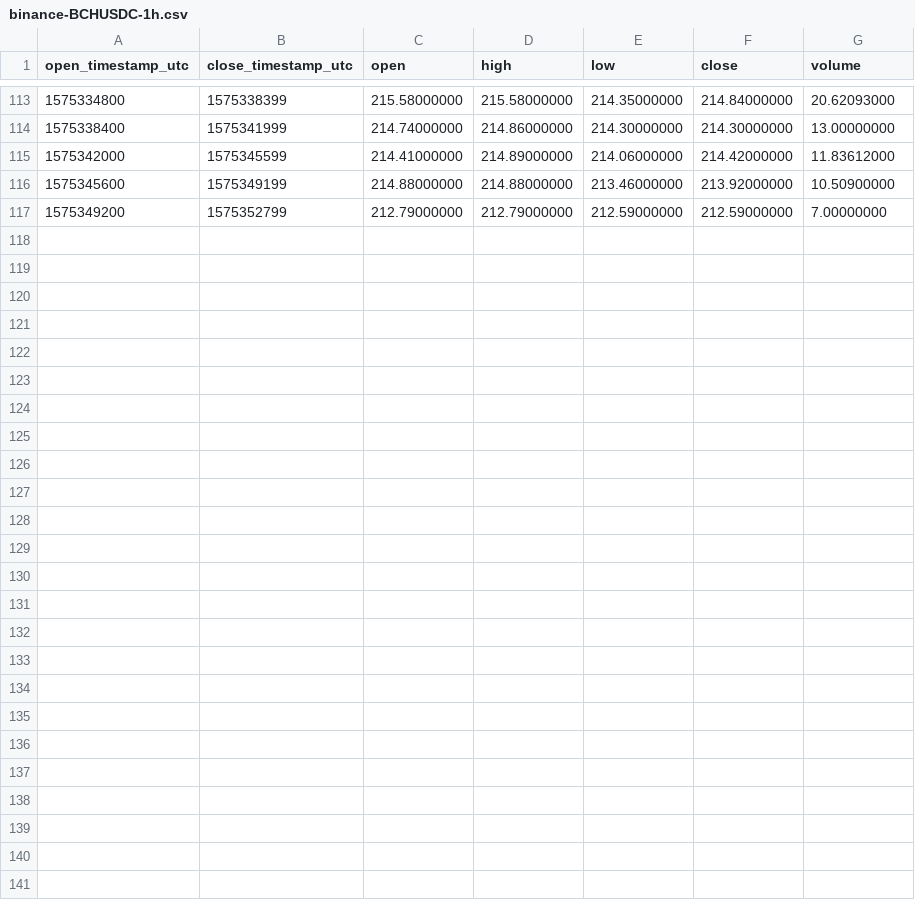
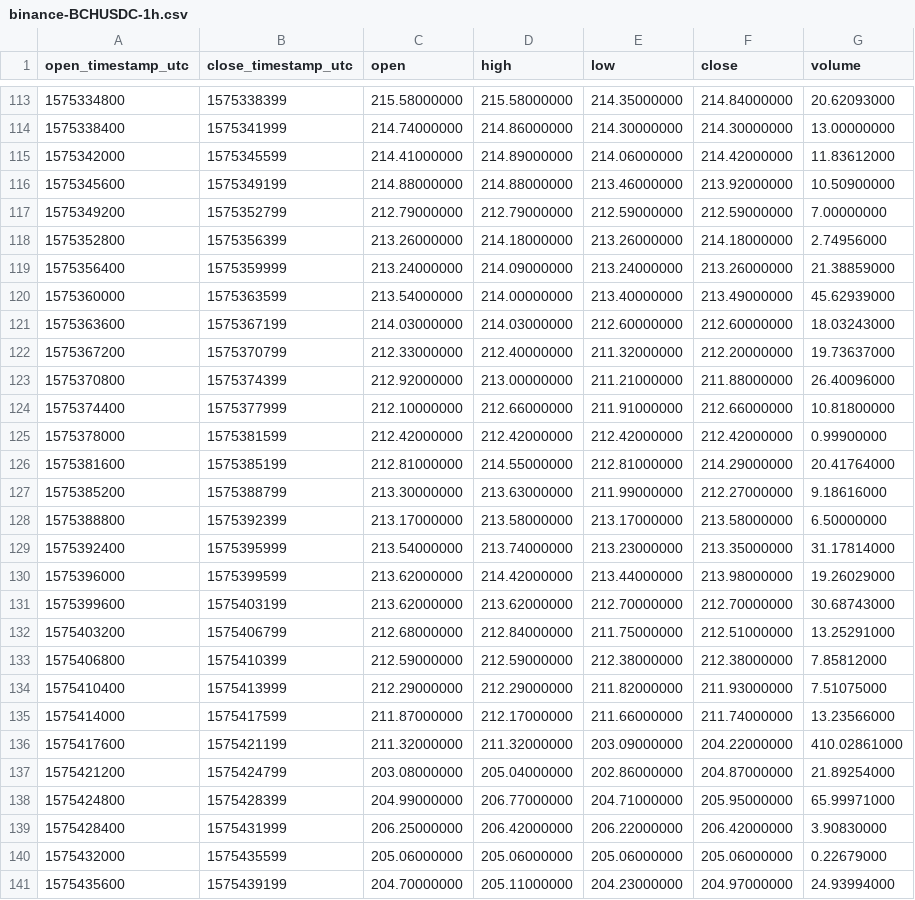
Before and after one commit to cryptobigbro/binance-BCHUSDC, a CSV file: binance-BCHUSDC-1h.csv, drawn as a sheet; only a part is shown, gaps mark what is left out; the diff names each change by its address in the sheet, - before the commit and + after, or states it on an @@ line.

Commit message:
Update OHLCV data.

```diff
--- a/binance-BCHUSDC-1h.csv
+++ b/binance-BCHUSDC-1h.csv
+row 118: 1575352800 | 1575356399 | 213.26000000 | 214.18000000 | 213.26000000 | 214.18000000 | 2.74956000
+row 119: 1575356400 | 1575359999 | 213.24000000 | 214.09000000 | 213.24000000 | 213.26000000 | 21.38859000
+row 120: 1575360000 | 1575363599 | 213.54000000 | 214.00000000 | 213.40000000 | 213.49000000 | 45.62939000
+row 121: 1575363600 | 1575367199 | 214.03000000 | 214.03000000 | 212.60000000 | 212.60000000 | 18.03243000
+row 122: 1575367200 | 1575370799 | 212.33000000 | 212.40000000 | 211.32000000 | 212.20000000 | 19.73637000
+row 123: 1575370800 | 1575374399 | 212.92000000 | 213.00000000 | 211.21000000 | 211.88000000 | 26.40096000
+row 124: 1575374400 | 1575377999 | 212.10000000 | 212.66000000 | 211.91000000 | 212.66000000 | 10.81800000
+row 125: 1575378000 | 1575381599 | 212.42000000 | 212.42000000 | 212.42000000 | 212.42000000 | 0.99900000
+row 126: 1575381600 | 1575385199 | 212.81000000 | 214.55000000 | 212.81000000 | 214.29000000 | 20.41764000
+row 127: 1575385200 | 1575388799 | 213.30000000 | 213.63000000 | 211.99000000 | 212.27000000 | 9.18616000
+row 128: 1575388800 | 1575392399 | 213.17000000 | 213.58000000 | 213.17000000 | 213.58000000 | 6.50000000
+row 129: 1575392400 | 1575395999 | 213.54000000 | 213.74000000 | 213.23000000 | 213.35000000 | 31.17814000
+row 130: 1575396000 | 1575399599 | 213.62000000 | 214.42000000 | 213.44000000 | 213.98000000 | 19.26029000
+row 131: 1575399600 | 1575403199 | 213.62000000 | 213.62000000 | 212.70000000 | 212.70000000 | 30.68743000
+row 132: 1575403200 | 1575406799 | 212.68000000 | 212.84000000 | 211.75000000 | 212.51000000 | 13.25291000
+row 133: 1575406800 | 1575410399 | 212.59000000 | 212.59000000 | 212.38000000 | 212.38000000 | 7.85812000
+row 134: 1575410400 | 1575413999 | 212.29000000 | 212.29000000 | 211.82000000 | 211.93000000 | 7.51075000
+row 135: 1575414000 | 1575417599 | 211.87000000 | 212.17000000 | 211.66000000 | 211.74000000 | 13.23566000
+row 136: 1575417600 | 1575421199 | 211.32000000 | 211.32000000 | 203.09000000 | 204.22000000 | 410.02861000
+row 137: 1575421200 | 1575424799 | 203.08000000 | 205.04000000 | 202.86000000 | 204.87000000 | 21.89254000
+row 138: 1575424800 | 1575428399 | 204.99000000 | 206.77000000 | 204.71000000 | 205.95000000 | 65.99971000
+row 139: 1575428400 | 1575431999 | 206.25000000 | 206.42000000 | 206.22000000 | 206.42000000 | 3.90830000
+row 140: 1575432000 | 1575435599 | 205.06000000 | 205.06000000 | 205.06000000 | 205.06000000 | 0.22679000
+row 141: 1575435600 | 1575439199 | 204.70000000 | 205.11000000 | 204.23000000 | 204.97000000 | 24.93994000
```
Also changed, not shown: binance-BCHUSDC-1d.csv, 1 other file.
